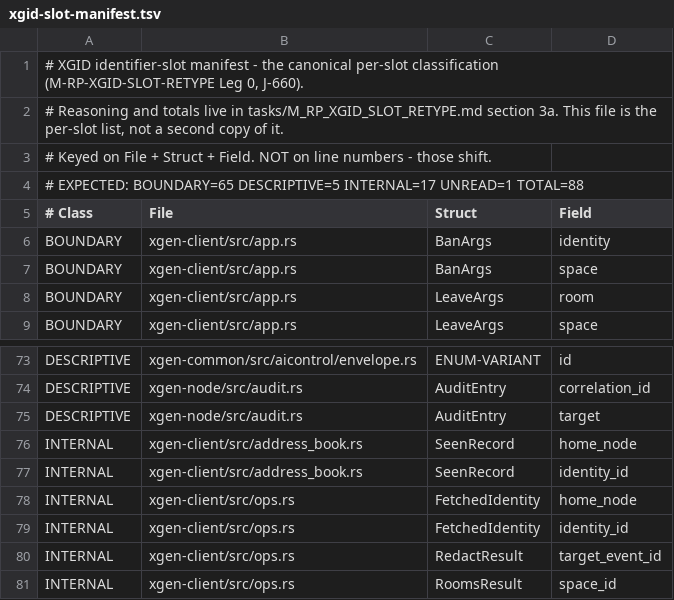
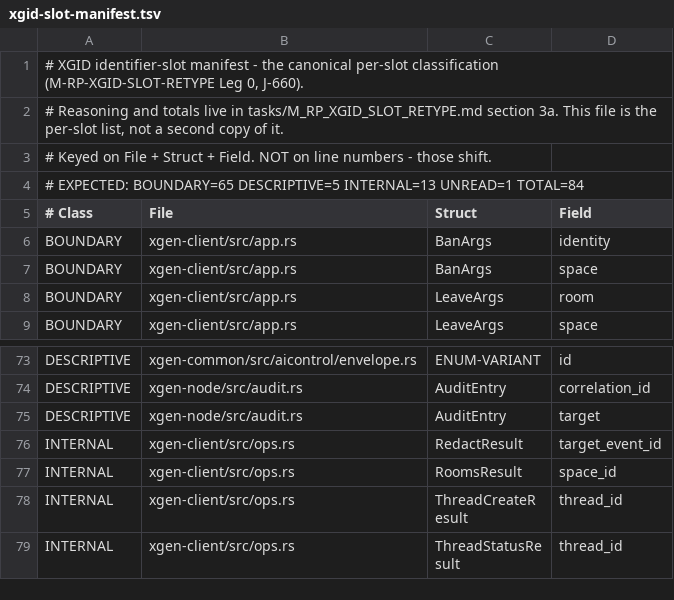
Before and after one commit to ianus777/XGenProtocol, a TSV file: xgid-slot-manifest.tsv, drawn as a sheet; only a part is shown, gaps mark what is left out; the shorter side is filled out with more unchanged rows.

```diff
--- a/xgid-slot-manifest.tsv
+++ b/xgid-slot-manifest.tsv
@@ -3,3 +3,3 @@
 # Keyed on File + Struct + Field. NOT on line numbers - those shift.
-# EXPECTED: BOUNDARY=65 DESCRIPTIVE=5 INTERNAL=17 UNREAD=1 TOTAL=88
+# EXPECTED: BOUNDARY=65 DESCRIPTIVE=5 INTERNAL=13 UNREAD=1 TOTAL=84
 # Class	File	Struct	Field
@@ -75,6 +75,2 @@ DESCRIPTIVE	xgen-node/src/audit.rs	AuditEntry	correlation_id
 DESCRIPTIVE	xgen-node/src/audit.rs	AuditEntry	target
-INTERNAL	xgen-client/src/address_book.rs	SeenRecord	home_node
-INTERNAL	xgen-client/src/address_book.rs	SeenRecord	identity_id
-INTERNAL	xgen-client/src/ops.rs	FetchedIdentity	home_node
-INTERNAL	xgen-client/src/ops.rs	FetchedIdentity	identity_id
 INTERNAL	xgen-client/src/ops.rs	RedactResult	target_event_id
```
Also changed, not shown: 2 other files.
